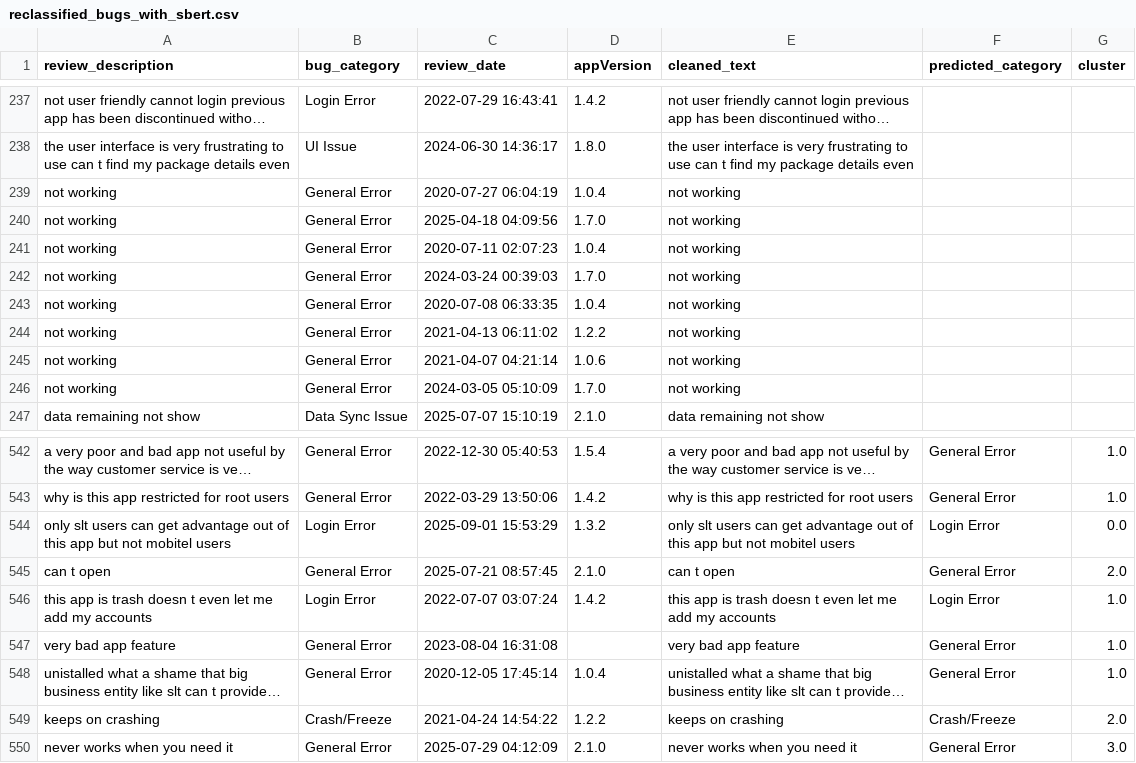
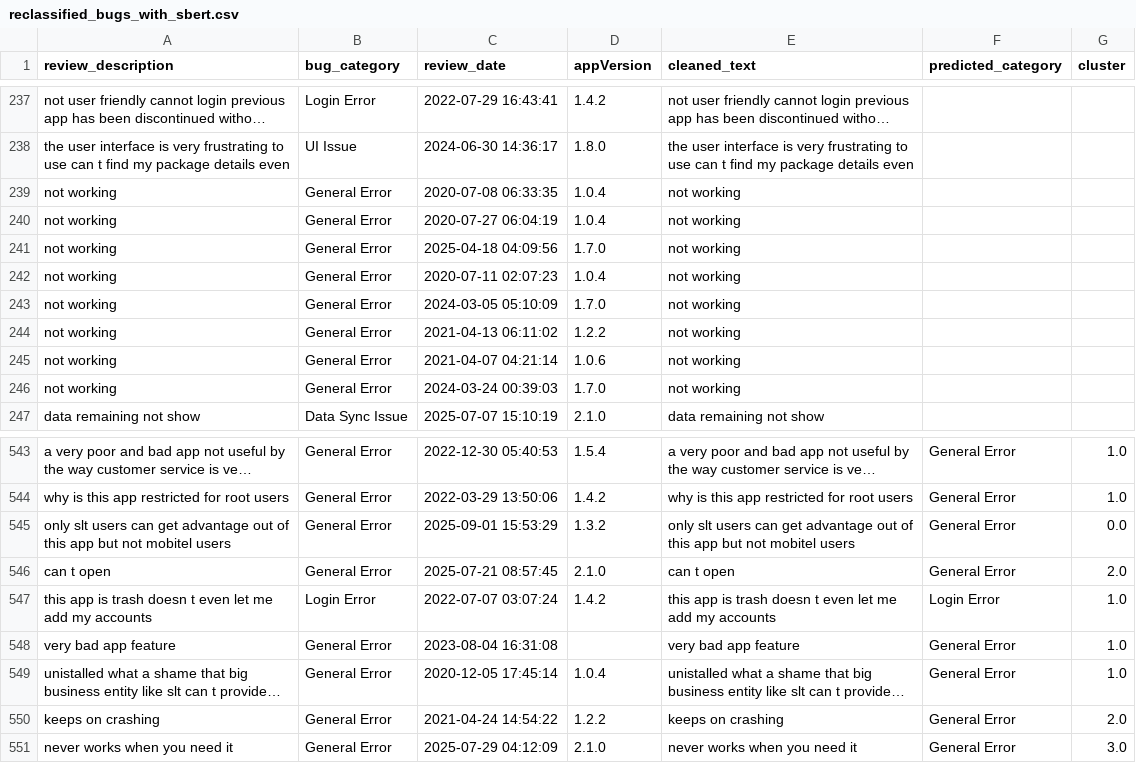
Before and after one commit to Team-SLT/slt-bug-analytics-dashboard, a CSV file: data/reclassified_bugs_with_sbert.csv, drawn as a sheet; only a part is shown, gaps mark what is left out; long unchanged cells end in …; addresses are those after the commit; the diff covers the shown part only; the diff names each change by its address in the sheet, - before the commit and + after, or states it on an @@ line.

```diff
--- a/data/reclassified_bugs_with_sbert.csv
+++ b/data/reclassified_bugs_with_sbert.csv
@@ row 243 moved to row 239: not working @@
@@ row 246 moved to row 243: not working @@
@@ row 242 moved to row 246: not working @@
-B545 (bug_category): Login Error
+B545 (bug_category): General Error
-F545 (predicted_category): Login Error
+F545 (predicted_category): General Error
-B550 (bug_category): Crash/Freeze
+B550 (bug_category): General Error
-F550 (predicted_category): Crash/Freeze
+F550 (predicted_category): General Error
```
Also changed, not shown: 1 added row and 9 moved rows elsewhere in this file, data/bug_predictions.csv, data/categorized_bugs.csv, 4 other files.
